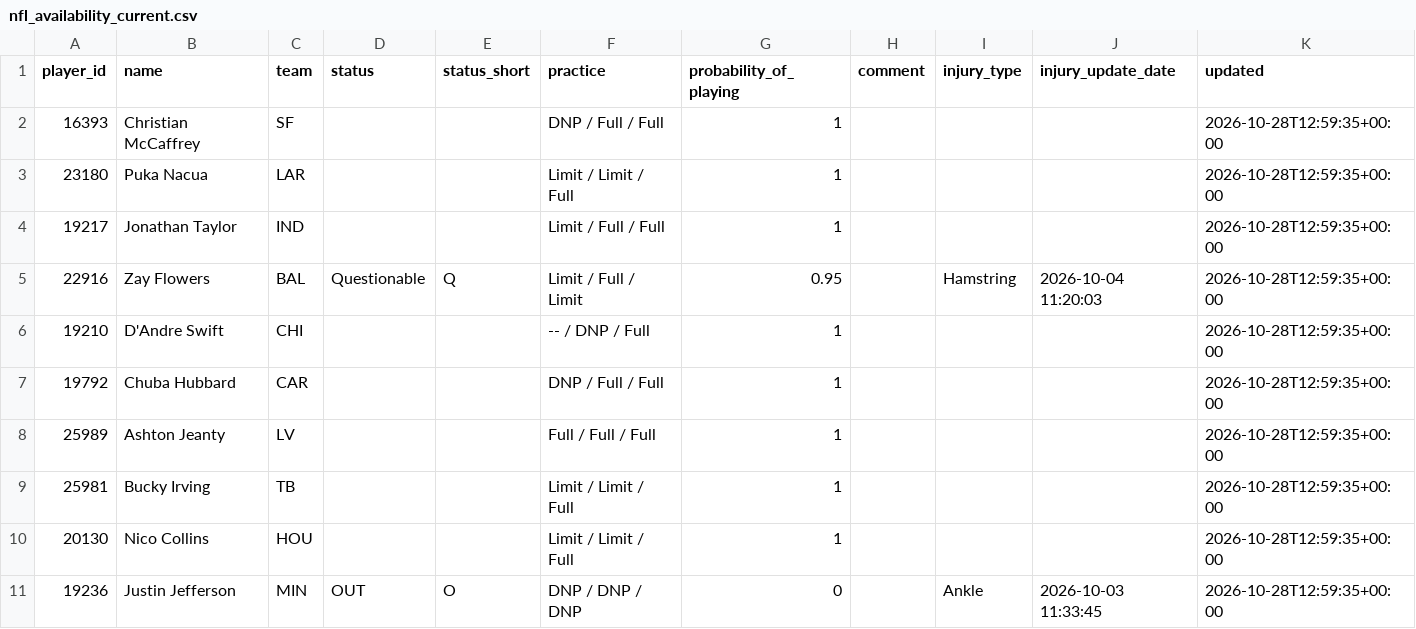
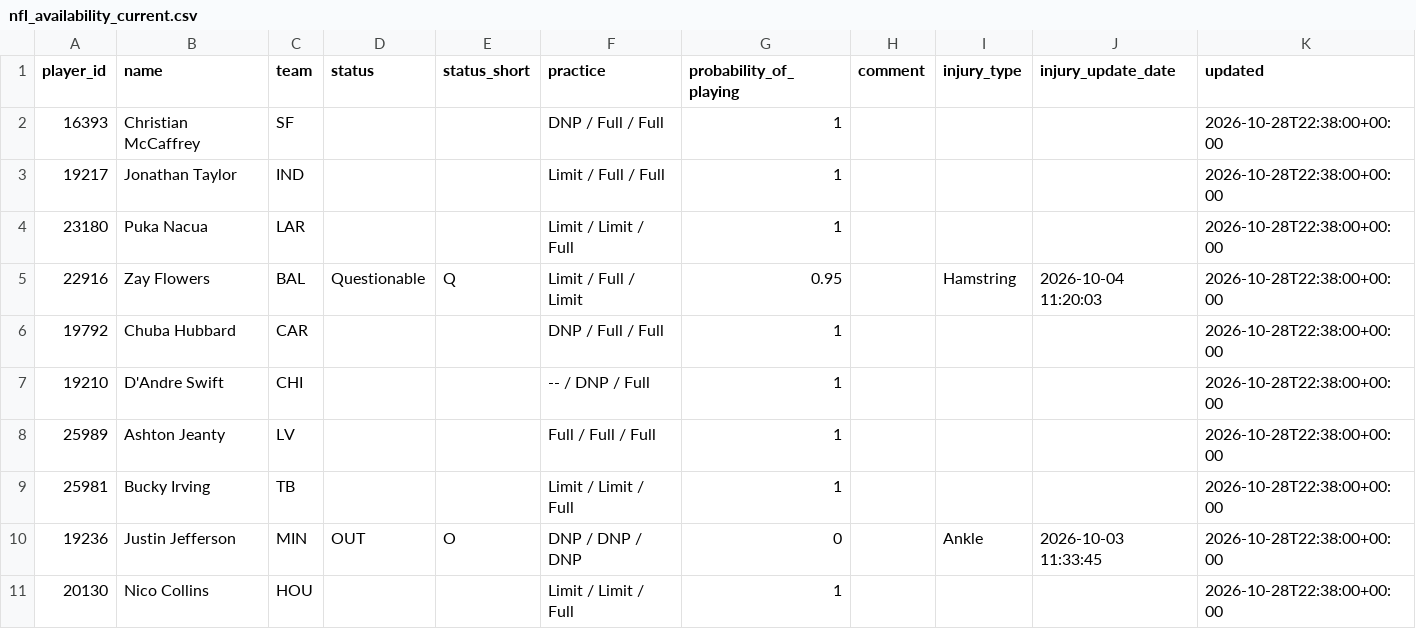
Before and after one commit to nukesim/nuke-dfs-hub, a CSV file: data/nfl_availability_current.csv, drawn as a sheet.

```diff
--- a/data/nfl_availability_current.csv
+++ b/data/nfl_availability_current.csv
@@ -1,11 +1,11 @@
 player_id,name,team,status,status_short,practice,probability_of_playing,comment,injury_type,injury_update_date,updated
-16393,Christian McCaffrey,SF,,,DNP / Full / Full,1,,,,2026-10-28T12:59:35+00:00
-23180,Puka Nacua,LAR,,,Limit / Limit / Full,1,,,,2026-10-28T12:59:35+00:00
-19217,Jonathan Taylor,IND,,,Limit / Full / Full,1,,,,2026-10-28T12:59:35+00:00
-22916,Zay Flowers,BAL,Questionable,Q,Limit / Full / Limit,0.95,,Hamstring,2026-10-04 11:20:03,2026-10-28T12:59:35+00:00
-19210,D'Andre Swift,CHI,,,-- / DNP / Full,1,,,,2026-10-28T12:59:35+00:00
-19792,Chuba Hubbard,CAR,,,DNP / Full / Full,1,,,,2026-10-28T12:59:35+00:00
-25989,Ashton Jeanty,LV,,,Full / Full / Full,1,,,,2026-10-28T12:59:35+00:00
-25981,Bucky Irving,TB,,,Limit / Limit / Full,1,,,,2026-10-28T12:59:35+00:00
-20130,Nico Collins,HOU,,,Limit / Limit / Full,1,,,,2026-10-28T12:59:35+00:00
-19236,Justin Jefferson,MIN,OUT,O,DNP / DNP / DNP,0,,Ankle,2026-10-03 11:33:45,2026-10-28T12:59:35+00:00
+16393,Christian McCaffrey,SF,,,DNP / Full / Full,1,,,,2026-10-28T22:38:00+00:00
+19217,Jonathan Taylor,IND,,,Limit / Full / Full,1,,,,2026-10-28T22:38:00+00:00
+23180,Puka Nacua,LAR,,,Limit / Limit / Full,1,,,,2026-10-28T22:38:00+00:00
+22916,Zay Flowers,BAL,Questionable,Q,Limit / Full / Limit,0.95,,Hamstring,2026-10-04 11:20:03,2026-10-28T22:38:00+00:00
+19792,Chuba Hubbard,CAR,,,DNP / Full / Full,1,,,,2026-10-28T22:38:00+00:00
+19210,D'Andre Swift,CHI,,,-- / DNP / Full,1,,,,2026-10-28T22:38:00+00:00
+25989,Ashton Jeanty,LV,,,Full / Full / Full,1,,,,2026-10-28T22:38:00+00:00
+25981,Bucky Irving,TB,,,Limit / Limit / Full,1,,,,2026-10-28T22:38:00+00:00
+19236,Justin Jefferson,MIN,OUT,O,DNP / DNP / DNP,0,,Ankle,2026-10-03 11:33:45,2026-10-28T22:38:00+00:00
+20130,Nico Collins,HOU,,,Limit / Limit / Full,1,,,,2026-10-28T22:38:00+00:00
```
